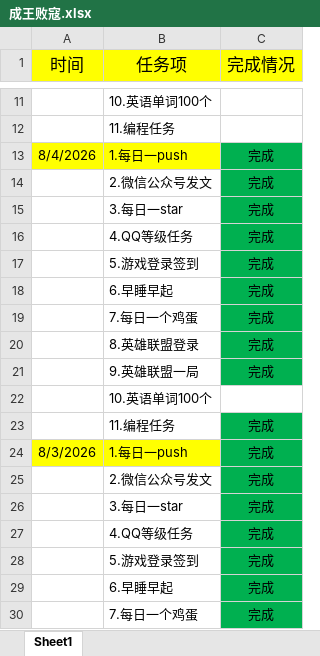
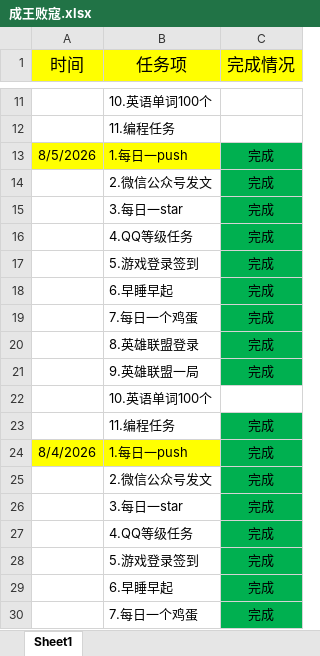
Before and after one commit to ambitiouschild/WinnerTakeAll, an Excel workbook: 成王败寇.xlsx, sheet Sheet1, drawn as a sheet; only a part is shown, gaps mark what is left out; the shorter side is filled out with more unchanged rows; values as stored, in another font and other column widths than the file's, no borders; the diff names each change by its address in the sheet, - before the commit and + after, or states it on an @@ line.

Commit message:
【成王败寇】每日任务2026/8/5【12.8】

```diff
--- a/成王败寇.xlsx (sheet Sheet1)
+++ b/成王败寇.xlsx (sheet Sheet1)
+row 13: 8/5/2026 | 1.每日一push | 完成
+row 14:  | 2.微信公众号发文 | 完成
+row 15:  | 3.每日一star | 完成
+row 16:  | 4.QQ等级任务 | 完成
+row 17:  | 5.游戏登录签到 | 完成
+row 18:  | 6.早睡早起 | 完成
+row 19:  | 7.每日一个鸡蛋 | 完成
+row 20:  | 8.英雄联盟登录 | 完成
+row 21:  | 9.英雄联盟一局 | 完成
+row 22:  | 10.英语单词100个
+row 23:  | 11.编程任务 | 完成
```
